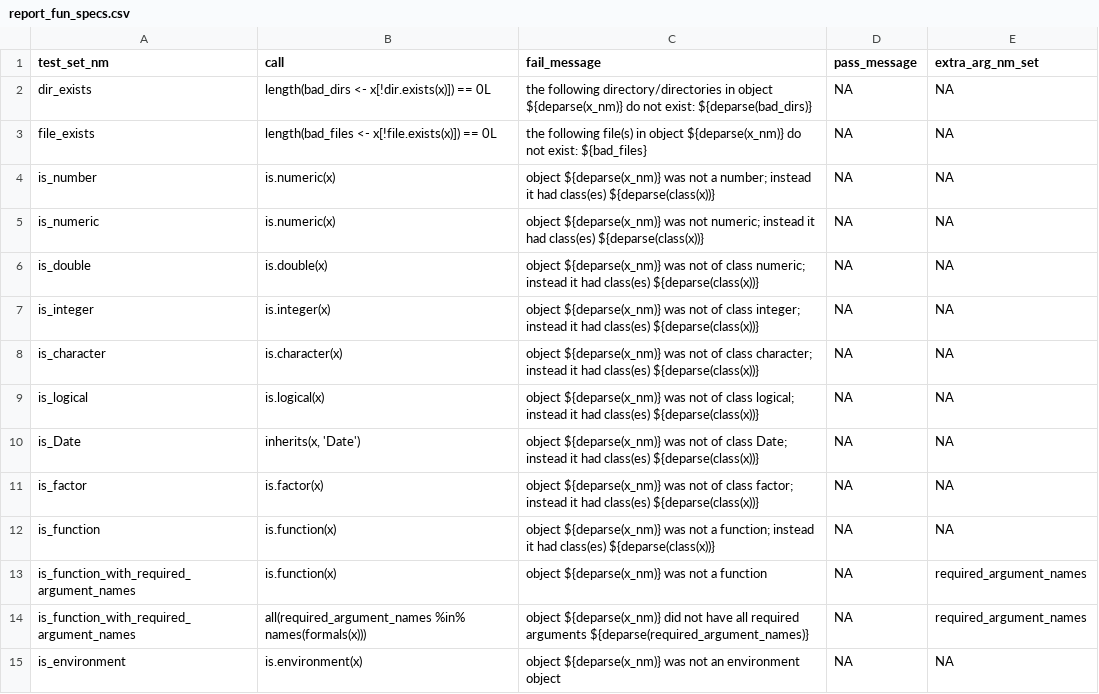
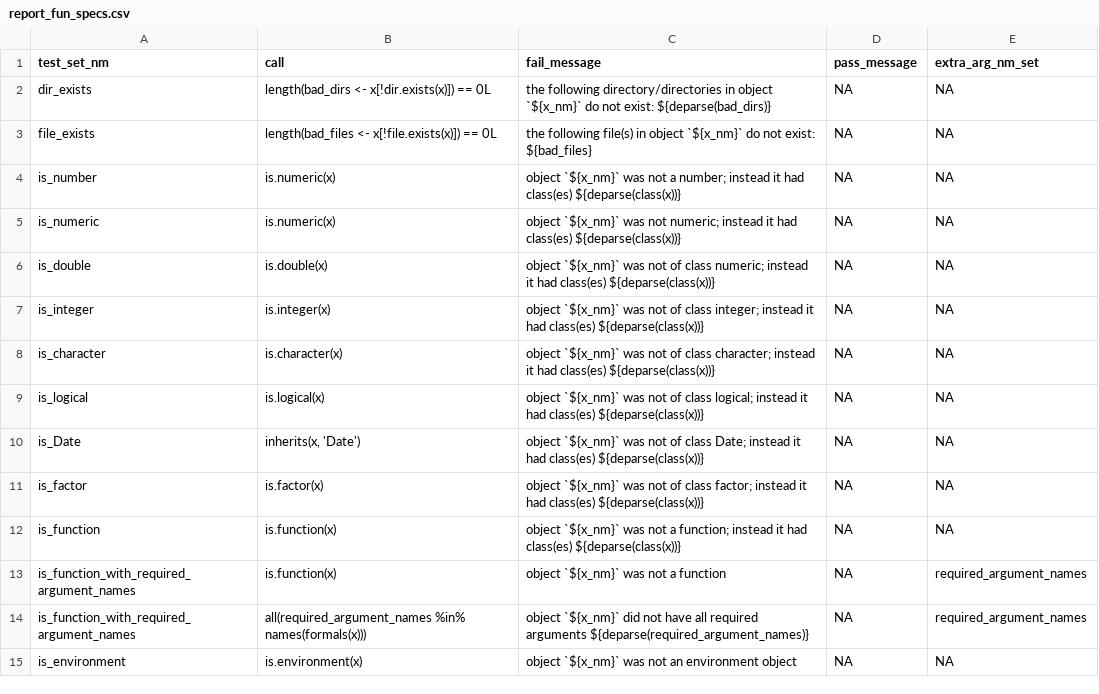
Before and after one commit to FinnishCancerRegistry/dbc, a CSV file: data-raw/report_fun_specs.csv, drawn as a sheet; only a part is shown; the diff covers the shown part only.

```diff
--- a/data-raw/report_fun_specs.csv
+++ b/data-raw/report_fun_specs.csv
@@ -1,15 +1,15 @@
 "test_set_nm";"call";"fail_message";"pass_message";"extra_arg_nm_set"
-"dir_exists";"length(bad_dirs <- x[!dir.exists(x)]) == 0L";"the following directory/directories in object ${deparse(x_nm)} do not exist: ${deparse(bad_dirs)}";NA;NA
-"file_exists";"length(bad_files <- x[!file.exists(x)]) == 0L";"the following file(s) in object ${deparse(x_nm)} do not exist: ${bad_files}";NA;NA
-"is_number";"is.numeric(x)";"object ${deparse(x_nm)} was not a number; instead it had class(es) ${deparse(class(x))}";NA;NA
-"is_numeric";"is.numeric(x)";"object ${deparse(x_nm)} was not numeric; instead it had class(es) ${deparse(class(x))}";NA;NA
-"is_double";"is.double(x)";"object ${deparse(x_nm)} was not of class numeric; instead it had class(es) ${deparse(class(x))}";NA;NA
-"is_integer";"is.integer(x)";"object ${deparse(x_nm)} was not of class integer; instead it had class(es) ${deparse(class(x))}";NA;NA
-"is_character";"is.character(x)";"object ${deparse(x_nm)} was not of class character; instead it had class(es) ${deparse(class(x))}";NA;NA
-"is_logical";"is.logical(x)";"object ${deparse(x_nm)} was not of class logical; instead it had class(es) ${deparse(class(x))}";NA;NA
-"is_Date";"inherits(x, 'Date')";"object ${deparse(x_nm)} was not of class Date; instead it had class(es) ${deparse(class(x))}";NA;NA
-"is_factor";"is.factor(x)";"object ${deparse(x_nm)} was not of class factor; instead it had class(es) ${deparse(class(x))}";NA;NA
-"is_function";"is.function(x)";"object ${deparse(x_nm)} was not a function; instead it had class(es) ${deparse(class(x))}";NA;NA
-"is_function_with_required_argument_names";"is.function(x)";"object ${deparse(x_nm)} was not a function";NA;required_argument_names
-"is_function_with_required_argument_names";"all(required_argument_names %in% names(formals(x)))";"object ${deparse(x_nm)} did not have all required arguments ${deparse(required_argument_names)}";NA;required_argument_names
-"is_environment";"is.environment(x)";"object ${deparse(x_nm)} was not an environment object";NA;NA
+"dir_exists";"length(bad_dirs <- x[!dir.exists(x)]) == 0L";"the following directory/directories in object `${x_nm}` do not exist: ${deparse(bad_dirs)}";NA;NA
+"file_exists";"length(bad_files <- x[!file.exists(x)]) == 0L";"the following file(s) in object `${x_nm}` do not exist: ${bad_files}";NA;NA
+"is_number";"is.numeric(x)";"object `${x_nm}` was not a number; instead it had class(es) ${deparse(class(x))}";NA;NA
+"is_numeric";"is.numeric(x)";"object `${x_nm}` was not numeric; instead it had class(es) ${deparse(class(x))}";NA;NA
+"is_double";"is.double(x)";"object `${x_nm}` was not of class numeric; instead it had class(es) ${deparse(class(x))}";NA;NA
+"is_integer";"is.integer(x)";"object `${x_nm}` was not of class integer; instead it had class(es) ${deparse(class(x))}";NA;NA
+"is_character";"is.character(x)";"object `${x_nm}` was not of class character; instead it had class(es) ${deparse(class(x))}";NA;NA
+"is_logical";"is.logical(x)";"object `${x_nm}` was not of class logical; instead it had class(es) ${deparse(class(x))}";NA;NA
+"is_Date";"inherits(x, 'Date')";"object `${x_nm}` was not of class Date; instead it had class(es) ${deparse(class(x))}";NA;NA
+"is_factor";"is.factor(x)";"object `${x_nm}` was not of class factor; instead it had class(es) ${deparse(class(x))}";NA;NA
+"is_function";"is.function(x)";"object `${x_nm}` was not a function; instead it had class(es) ${deparse(class(x))}";NA;NA
+"is_function_with_required_argument_names";"is.function(x)";"object `${x_nm}` was not a function";NA;required_argument_names
+"is_function_with_required_argument_names";"all(required_argument_names %in% names(formals(x)))";"object `${x_nm}` did not have all required arguments ${deparse(required_argument_names)}";NA;required_argument_names
+"is_environment";"is.environment(x)";"object `${x_nm}` was not an environment object";NA;NA
```
Also changed, not shown: 65 edited cells elsewhere in this file, 2 other files.
